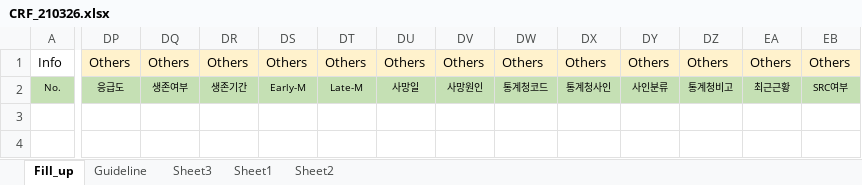
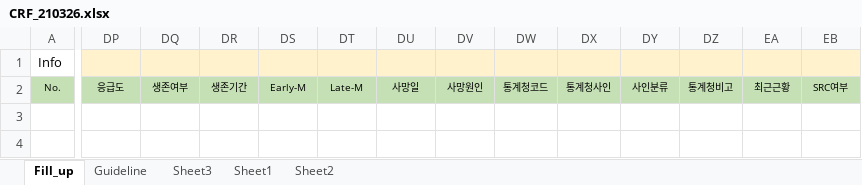
Before and after one commit to khsunny87/Proj_IE_KIS, an Excel workbook: Input/CRF/CRF_210326.xlsx, sheet Fill_up, drawn as a sheet; only a part is shown, gaps mark what is left out; values as stored, in another font and other column widths than the file's, no borders; the diff covers the shown part only; the diff names each change by its address in the sheet, - before the commit and + after, or states it on an @@ line.

```diff
--- a/Input/CRF/CRF_210326.xlsx (sheet Fill_up)
+++ b/Input/CRF/CRF_210326.xlsx (sheet Fill_up)
-DP1: Others
+DP1: (empty)
-DQ1: Others
+DQ1: (empty)
-DR1: Others
+DR1: (empty)
-DS1: Others
+DS1: (empty)
-DT1: Others
+DT1: (empty)
-DU1: Others
+DU1: (empty)
-DV1: Others
+DV1: (empty)
-DW1: Others
+DW1: (empty)
-DX1: Others
+DX1: (empty)
-DY1: Others
+DY1: (empty)
-DZ1: Others
+DZ1: (empty)
-EA1: Others
+EA1: (empty)
-EB1: Others
+EB1: (empty)
```
Also changed, not shown: 14 edited cells elsewhere in this sheet, 1 other file.
